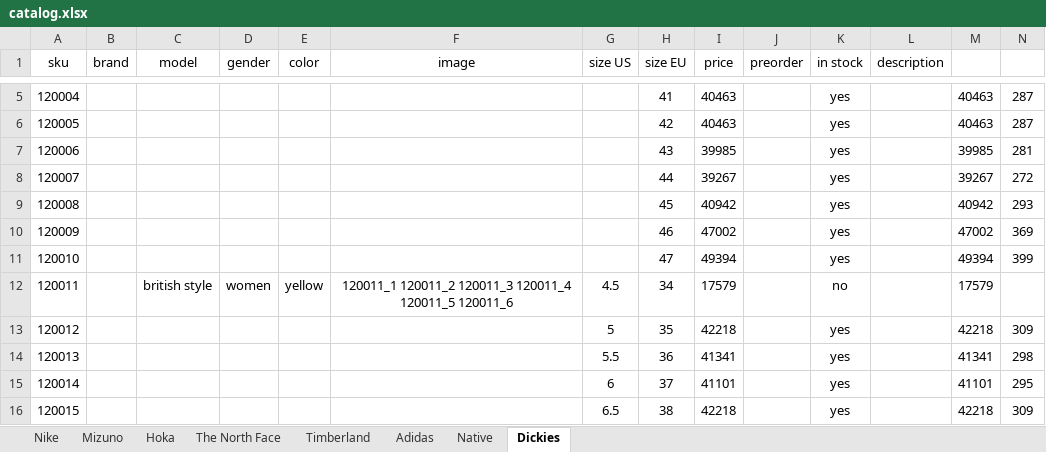
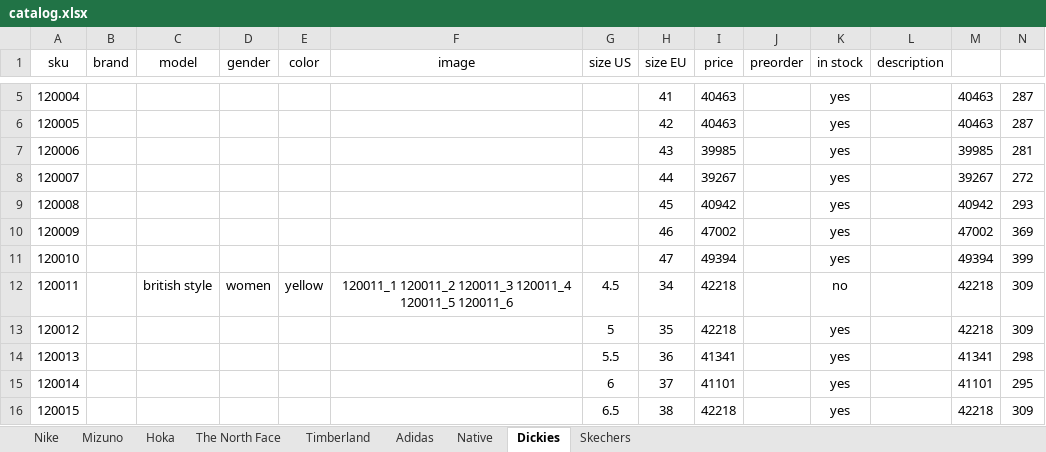
Before and after one commit to dauralio-cell/jmd_store, an Excel workbook: data/catalog.xlsx, sheet Dickies, drawn as a sheet; only a part is shown, gaps mark what is left out; values as stored, in another font and other column widths than the file's, no borders; the diff names each change by its address in the sheet, - before the commit and + after, or states it on an @@ line.

```diff
--- a/data/catalog.xlsx (sheet Dickies)
+++ b/data/catalog.xlsx (sheet Dickies)
+sheet tab: Skechers
-I12 (price): 17579
+I12 (price): 42218
-M12: 17579
+M12: 42218
-N12: (empty)
+N12: 309
```
